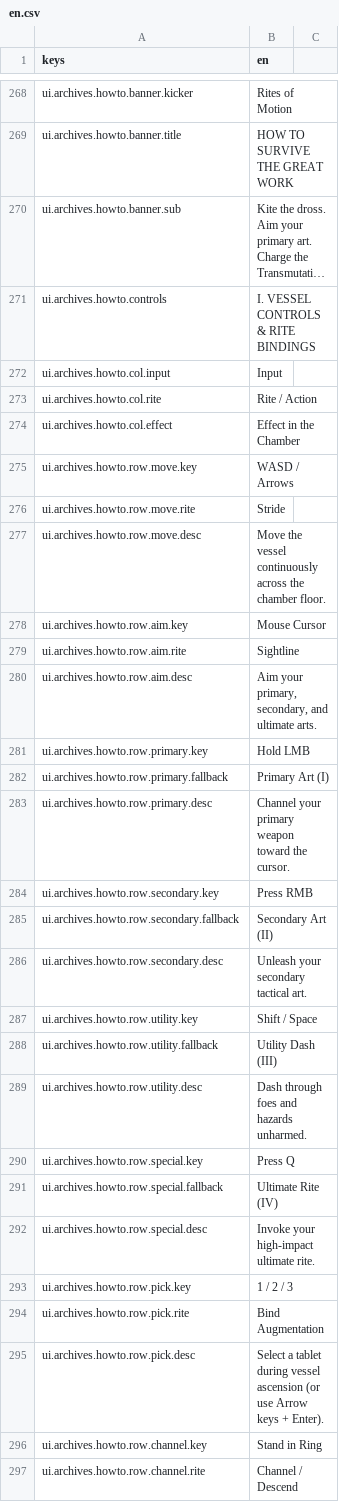
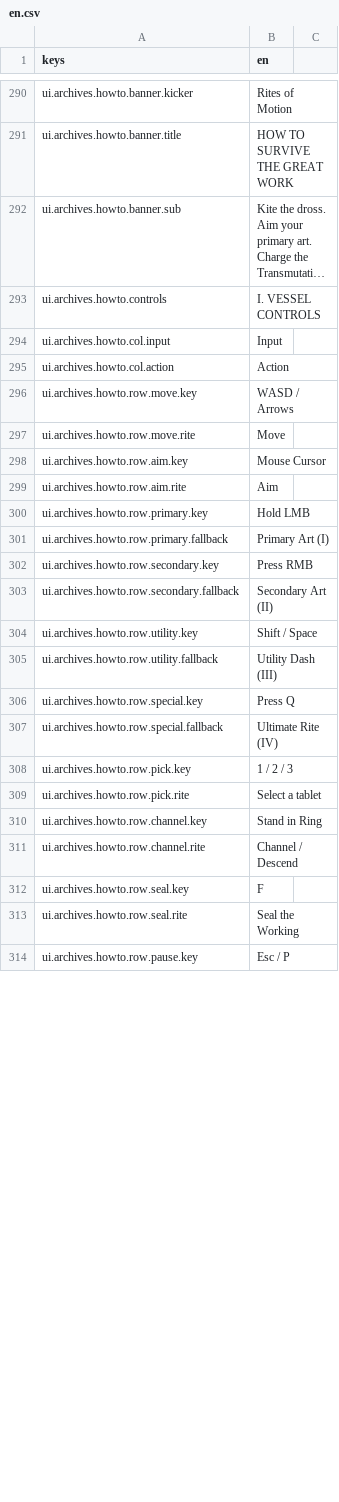
Before and after one commit to ThatsNotMeCZ/survivors, a CSV file: Godot/hermetic-rifts/locale/en.csv, drawn as a sheet; only a part is shown, gaps mark what is left out; the shorter side is filled out with more unchanged rows; long unchanged cells end in …; removed rows and columns are numbered as before the commit, all else as after; the diff covers the shown part only; the diff names each change by its address in the sheet, - before the commit and + after, or states it on an @@ line.

Commit message:
feat(godot): enhance display settings and shader functionality for Hermetic Rifts
- Introduced a new display_settings.gd script to manage window modes, resolutions, and VSync options.
- Updated project.godot to change the stretch mode to canvas_items for improved rendering.
- Added a new dash_afterimage.gdshader for visual effects during character dashes.
- Enhanced env_hazard.gdshader with additional parameters for texture handling and fluid overlays.
- Modified skill_impact.gdshader to include new visual effects based on attack types.
- Updated sprite animations in manifest.json for improved frame rates and added new attack animations.
- Enhanced localization in en.csv to support new display settings and UI elements.

```diff
--- a/Godot/hermetic-rifts/locale/en.csv
+++ b/Godot/hermetic-rifts/locale/en.csv
-B293 (en): I. VESSEL CONTROLS & RITE BINDINGS
+B293 (en): I. VESSEL CONTROLS
-row 273: ui.archives.howto.col.rite | Rite / Action
-row 274: ui.archives.howto.col.effect | Effect in the Chamber
+row 295: ui.archives.howto.col.action | Action
-B297 (en): Stride
+B297 (en): Move
-row 277: ui.archives.howto.row.move.desc | Move the vessel continuously across the chamber floor.
-B299 (en): Sightline
+B299 (en): Aim
-row 280: ui.archives.howto.row.aim.desc | Aim your primary, secondary, and ultimate arts.
-row 283: ui.archives.howto.row.primary.desc | Channel your primary weapon toward the cursor.
-row 286: ui.archives.howto.row.secondary.desc | Unleash your secondary tactical art.
-row 289: ui.archives.howto.row.utility.desc | Dash through foes and hazards unharmed.
-row 292: ui.archives.howto.row.special.desc | Invoke your high-impact ultimate rite.
-B309 (en): Bind Augmentation
+B309 (en): Select a tablet
-row 295: ui.archives.howto.row.pick.desc | Select a tablet during vessel ascension (or use Arrow keys + Enter).
```
Also changed, not shown: 25 added rows, 31 removed rows and 15 edited cells elsewhere in this file, 45 other files.
